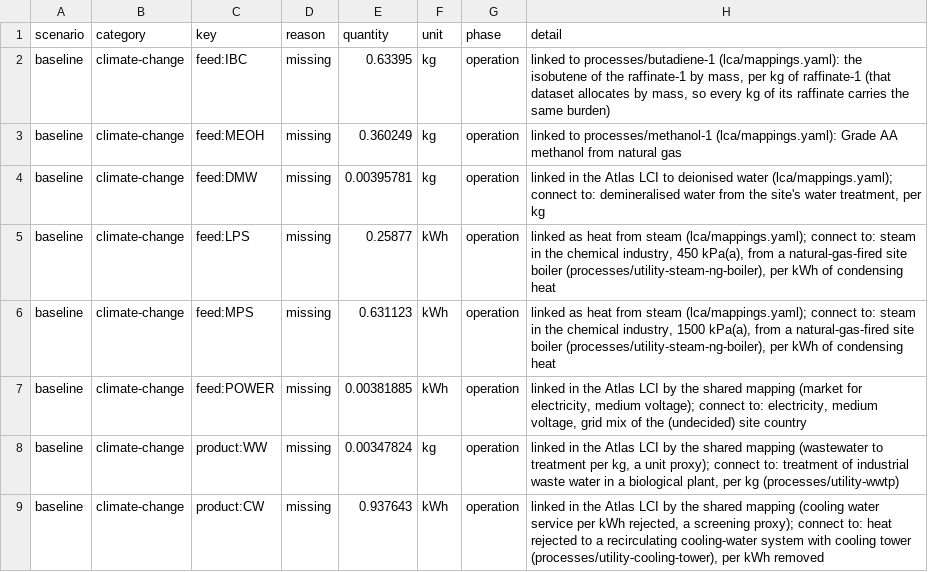
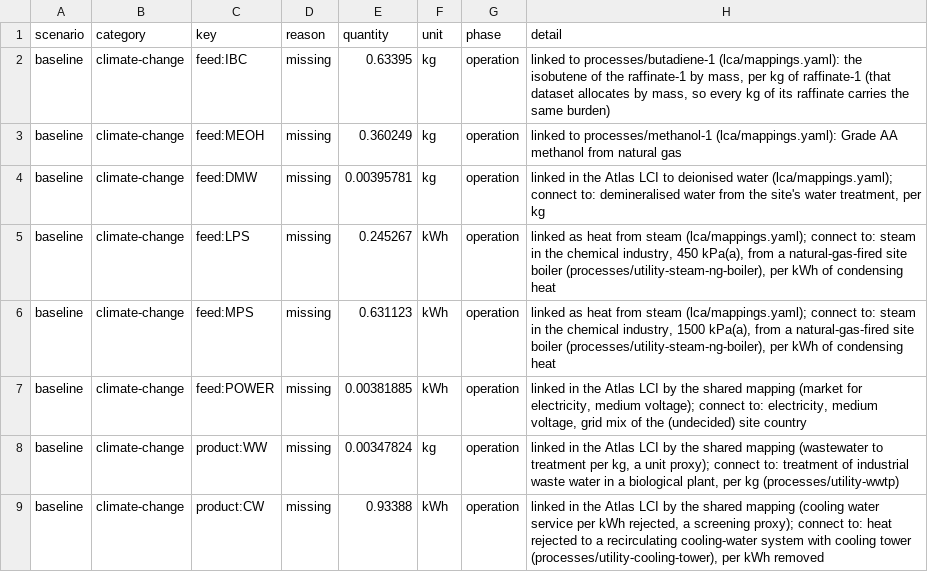
Before and after one commit to ChemE-as-Code/process-library, a CSV file: processes/mtbe-1/lca/gaps.csv, drawn as a sheet.

```diff
--- a/processes/mtbe-1/lca/gaps.csv
+++ b/processes/mtbe-1/lca/gaps.csv
@@ -4,3 +4,3 @@ baseline,climate-change,feed:MEOH,missing,0.360249,kg,operation,linked to proces
 baseline,climate-change,feed:DMW,missing,0.00395781,kg,operation,"linked in the Atlas LCI to deionised water (lca/mappings.yaml); connect to: demineralised water from the site's water treatment, per kg"
-baseline,climate-change,feed:LPS,missing,0.25877,kWh,operation,"linked as heat from steam (lca/mappings.yaml); connect to: steam in the chemical industry, 450 kPa(a), from a natural-gas-fired site boiler (processes/utility-steam-ng-boiler), per kWh of condensing heat"
+baseline,climate-change,feed:LPS,missing,0.245267,kWh,operation,"linked as heat from steam (lca/mappings.yaml); connect to: steam in the chemical industry, 450 kPa(a), from a natural-gas-fired site boiler (processes/utility-steam-ng-boiler), per kWh of condensing heat"
 baseline,climate-change,feed:MPS,missing,0.631123,kWh,operation,"linked as heat from steam (lca/mappings.yaml); connect to: steam in the chemical industry, 1500 kPa(a), from a natural-gas-fired site boiler (processes/utility-steam-ng-boiler), per kWh of condensing heat"
@@ -8,2 +8,2 @@ baseline,climate-change,feed:POWER,missing,0.00381885,kWh,operation,"linked in t
 baseline,climate-change,product:WW,missing,0.00347824,kg,operation,"linked in the Atlas LCI by the shared mapping (wastewater to treatment per kg, a unit proxy); connect to: treatment of industrial waste water in a biological plant, per kg (processes/utility-wwtp)"
-baseline,climate-change,product:CW,missing,0.937643,kWh,operation,"linked in the Atlas LCI by the shared mapping (cooling water service per kWh rejected, a screening proxy); connect to: heat rejected to a recirculating cooling-water system with cooling tower (processes/utility-cooling-tower), per kWh removed"
+baseline,climate-change,product:CW,missing,0.93388,kWh,operation,"linked in the Atlas LCI by the shared mapping (cooling water service per kWh rejected, a screening proxy); connect to: heat rejected to a recirculating cooling-water system with cooling tower (processes/utility-cooling-tower), per kWh removed"
```
Also changed, not shown: processes/mtbe-1/lca/inventory.csv, 16 other files.
